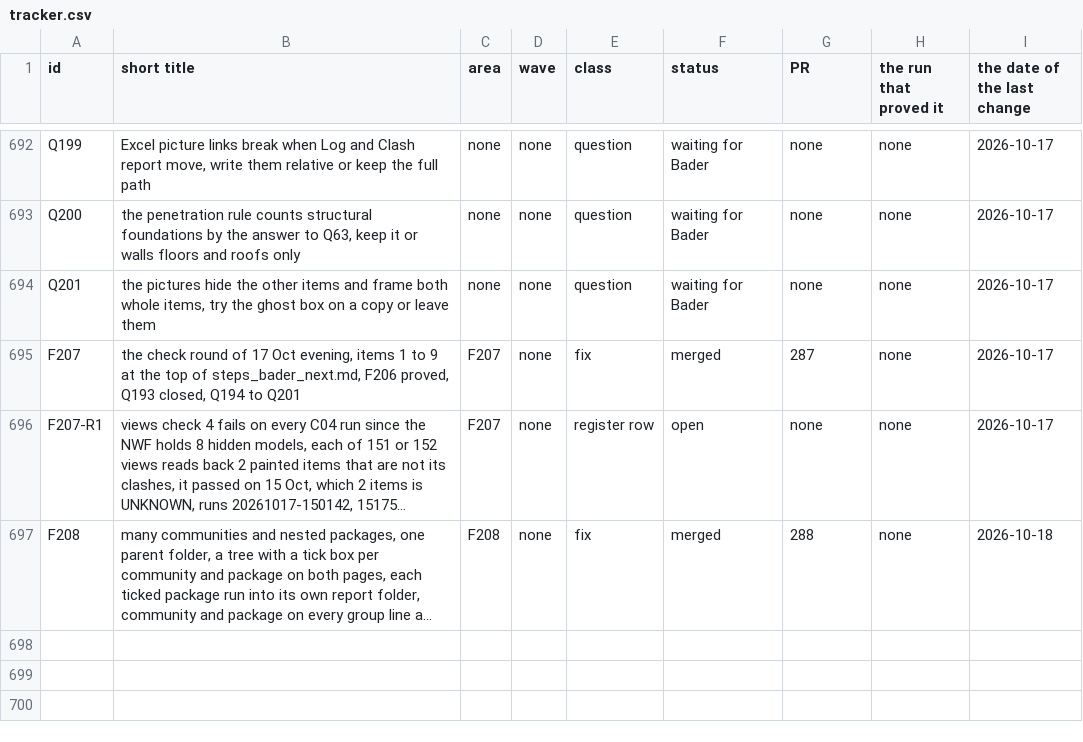
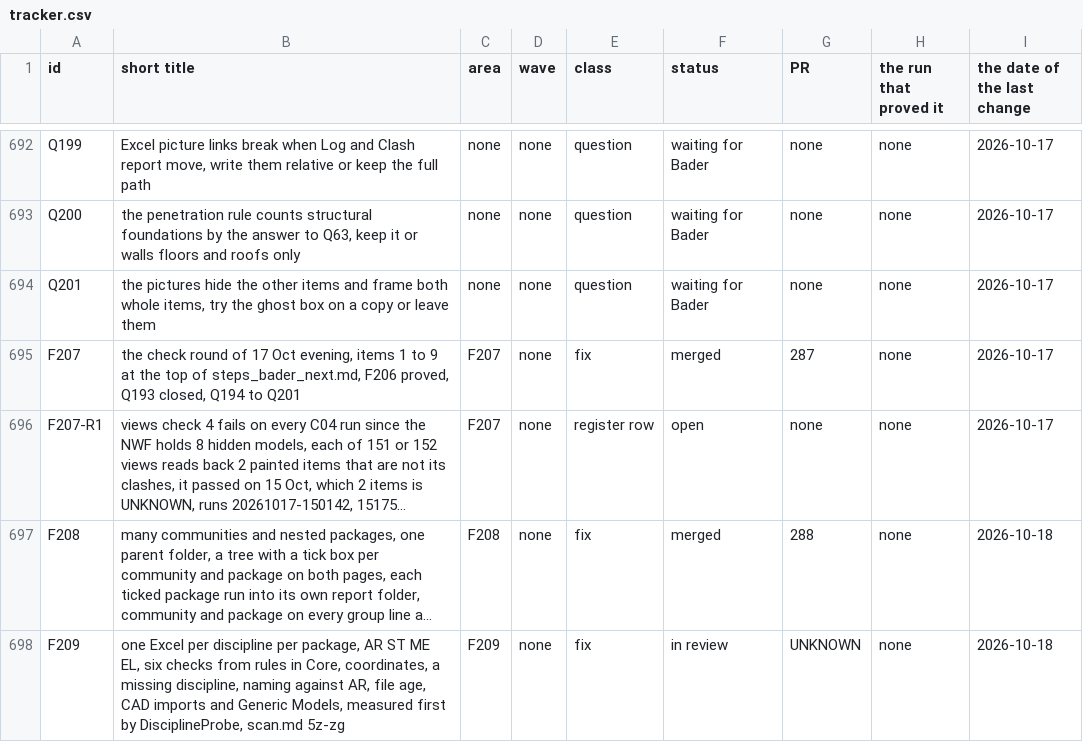
Before and after one commit to baderrahal/PAR_NWC-Federator-V2, a CSV file: steps/tracker.csv, drawn as a sheet; only a part is shown, gaps mark what is left out; long unchanged cells end in …; the diff names each change by its address in the sheet, - before the commit and + after, or states it on an @@ line.

Commit message:
F209: the number part judged by its shape alone, a setting, since one AR name made ST-MOD-000002 read as a break on the smoke copy, and the check names padded

```diff
--- a/steps/tracker.csv
+++ b/steps/tracker.csv
+row 698: F209 | one Excel per discipline per package, AR ST ME EL, six checks from rules in Core, coordinates, a missing discipline, naming against AR, file age, CAD imports and Generic Models, measured first by DisciplineProbe, scan.md 5z-zg | F209 | none | fix | in review | UNKNOWN | none | 2026-10-18
```
Also changed, not shown: 12 other files.
